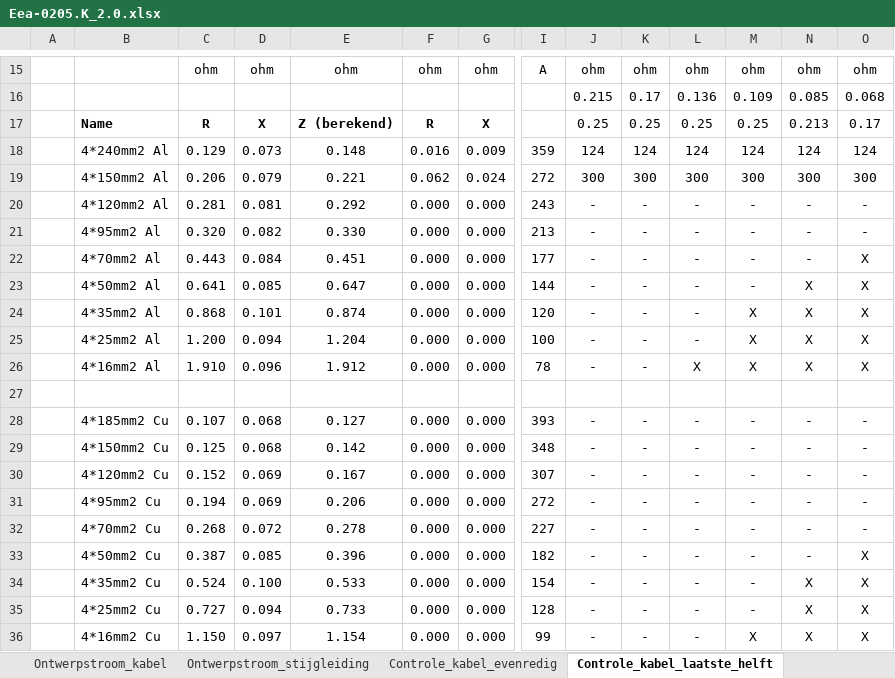
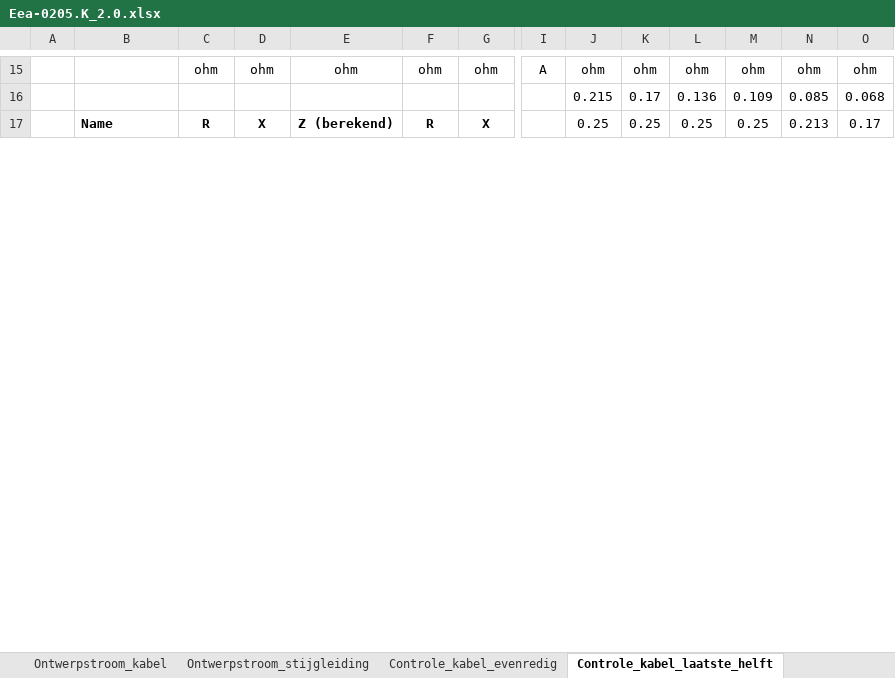
Before and after one commit to LukaStuurman/AutoCAD-Enexis-kabels-checker, an Excel workbook: src/Enexis.KabelChecker.AutoCAD/Resources/Eea-0205.K_2.0.xlsx, sheet Controle_kabel_laatste_helft, drawn as a sheet; only a part is shown, gaps mark what is left out; values as stored, in another font and other column widths than the file's, no borders; charts and pictures and conditional formats not drawn; removed rows and columns are numbered as before the commit, all else as after; rows hold the shown columns only; the diff covers the shown part only; the diff names each change by its address in the sheet, - before the commit and + after, or states it on an @@ line.

```diff
--- a/src/Enexis.KabelChecker.AutoCAD/Resources/Eea-0205.K_2.0.xlsx (sheet Controle_kabel_laatste_helft)
+++ b/src/Enexis.KabelChecker.AutoCAD/Resources/Eea-0205.K_2.0.xlsx (sheet Controle_kabel_laatste_helft)
-row 18:  | 4*240mm2 Al | 0.129 | 0.073 | 0.148 | 0.016 | 0.009 | 359 | 124 | 124 | 124 | 124 | 124 | 124
-row 19:  | 4*150mm2 Al | 0.206 | 0.079 | 0.221 | 0.062 | 0.024 | 272 | 300 | 300 | 300 | 300 | 300 | 300
-row 20:  | 4*120mm2 Al | 0.281 | 0.081 | 0.292 | 0.000 | 0.000 | 243 | - | - | - | - | - | -
-row 21:  | 4*95mm2 Al | 0.320 | 0.082 | 0.330 | 0.000 | 0.000 | 213 | - | - | - | - | - | -
-row 22:  | 4*70mm2 Al | 0.443 | 0.084 | 0.451 | 0.000 | 0.000 | 177 | - | - | - | - | - | X
-row 23:  | 4*50mm2 Al | 0.641 | 0.085 | 0.647 | 0.000 | 0.000 | 144 | - | - | - | - | X | X
-row 24:  | 4*35mm2 Al | 0.868 | 0.101 | 0.874 | 0.000 | 0.000 | 120 | - | - | - | X | X | X
-row 25:  | 4*25mm2 Al | 1.200 | 0.094 | 1.204 | 0.000 | 0.000 | 100 | - | - | - | X | X | X
-row 26:  | 4*16mm2 Al | 1.910 | 0.096 | 1.912 | 0.000 | 0.000 | 78 | - | - | X | X | X | X
-row 27: (empty)
-row 28:  | 4*185mm2 Cu | 0.107 | 0.068 | 0.127 | 0.000 | 0.000 | 393 | - | - | - | - | - | -
-row 29:  | 4*150mm2 Cu | 0.125 | 0.068 | 0.142 | 0.000 | 0.000 | 348 | - | - | - | - | - | -
-row 30:  | 4*120mm2 Cu | 0.152 | 0.069 | 0.167 | 0.000 | 0.000 | 307 | - | - | - | - | - | -
-row 31:  | 4*95mm2 Cu | 0.194 | 0.069 | 0.206 | 0.000 | 0.000 | 272 | - | - | - | - | - | -
-row 32:  | 4*70mm2 Cu | 0.268 | 0.072 | 0.278 | 0.000 | 0.000 | 227 | - | - | - | - | - | -
-row 33:  | 4*50mm2 Cu | 0.387 | 0.085 | 0.396 | 0.000 | 0.000 | 182 | - | - | - | - | - | X
-row 34:  | 4*35mm2 Cu | 0.524 | 0.100 | 0.533 | 0.000 | 0.000 | 154 | - | - | - | - | X | X
-row 35:  | 4*25mm2 Cu | 0.727 | 0.094 | 0.733 | 0.000 | 0.000 | 128 | - | - | - | - | X | X
-row 36:  | 4*16mm2 Cu | 1.150 | 0.097 | 1.154 | 0.000 | 0.000 | 99 | - | - | - | X | X | X
```
Also changed, not shown: 24 added rows and 5 removed rows elsewhere in this sheet, sheet Controle_kabel_evenredig, sheet Ontwerpstroom_trafo, sheet Ontwerpstroom_kabel, sheet Ontwerpstroom_stijgleiding, hidden cells, charts or pictures, src/Enexis.KabelChecker.AutoCAD/Resources/Eea-0205.K 1.0 - Copy.xlsx, src/Enexis.KabelChecker.AutoCAD/Resources/Eea-0205.K 3.2.xlsx, 1 other file.
